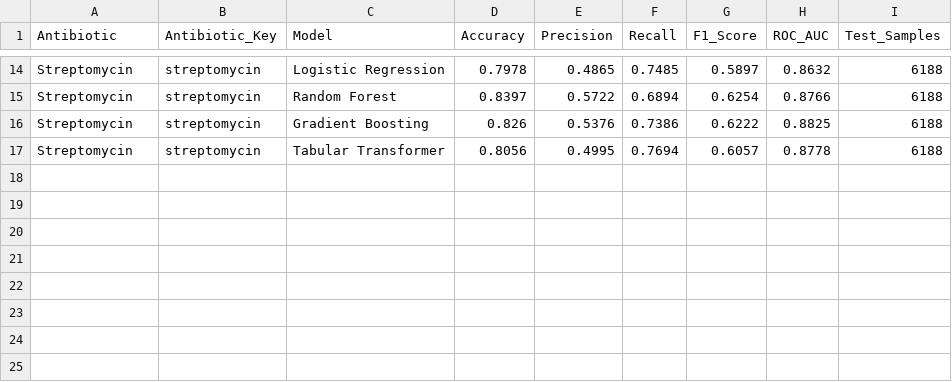
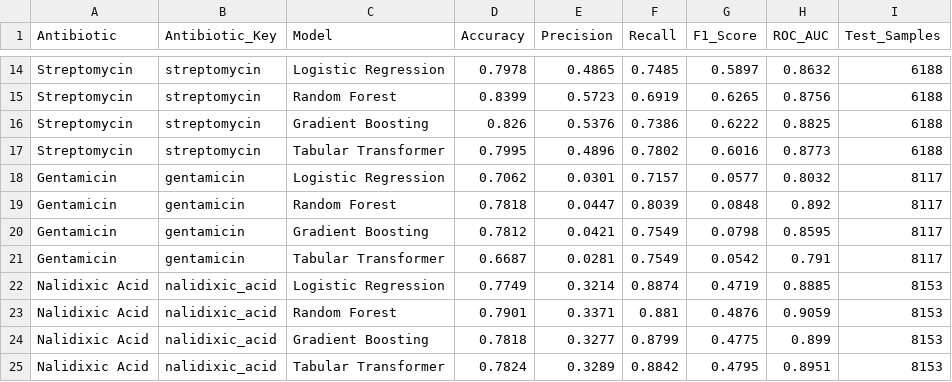
Before and after one commit to srilekhas118/AMR-project, a CSV file: results/model_comparison.csv, drawn as a sheet; only a part is shown, gaps mark what is left out; the diff covers the shown part only; the diff names each change by its address in the sheet, - before the commit and + after, or states it on an @@ line.

```diff
--- a/results/model_comparison.csv
+++ b/results/model_comparison.csv
-D15 (Accuracy): 0.8397
+D15 (Accuracy): 0.8399
-E15 (Precision): 0.5722
+E15 (Precision): 0.5723
-F15 (Recall): 0.6894
+F15 (Recall): 0.6919
-G15 (F1_Score): 0.6254
+G15 (F1_Score): 0.6265
-H15 (ROC_AUC): 0.8766
+H15 (ROC_AUC): 0.8756
-D17 (Accuracy): 0.8056
+D17 (Accuracy): 0.7995
-E17 (Precision): 0.4995
+E17 (Precision): 0.4896
-F17 (Recall): 0.7694
+F17 (Recall): 0.7802
-G17 (F1_Score): 0.6057
+G17 (F1_Score): 0.6016
-H17 (ROC_AUC): 0.8778
+H17 (ROC_AUC): 0.8773
+row 18: Gentamicin | gentamicin | Logistic Regression | 0.7062 | 0.0301 | 0.7157 | 0.0577 | 0.8032 | 8117
+row 19: Gentamicin | gentamicin | Random Forest | 0.7818 | 0.0447 | 0.8039 | 0.0848 | 0.892 | 8117
+row 20: Gentamicin | gentamicin | Gradient Boosting | 0.7812 | 0.0421 | 0.7549 | 0.0798 | 0.8595 | 8117
+row 21: Gentamicin | gentamicin | Tabular Transformer | 0.6687 | 0.0281 | 0.7549 | 0.0542 | 0.791 | 8117
+row 22: Nalidixic Acid | nalidixic_acid | Logistic Regression | 0.7749 | 0.3214 | 0.8874 | 0.4719 | 0.8885 | 8153
+row 23: Nalidixic Acid | nalidixic_acid | Random Forest | 0.7901 | 0.3371 | 0.881 | 0.4876 | 0.9059 | 8153
+row 24: Nalidixic Acid | nalidixic_acid | Gradient Boosting | 0.7818 | 0.3277 | 0.8799 | 0.4775 | 0.899 | 8153
+row 25: Nalidixic Acid | nalidixic_acid | Tabular Transformer | 0.7824 | 0.3289 | 0.8842 | 0.4795 | 0.8951 | 8153
```
Also changed, not shown: 29 edited cells elsewhere in this file, 38 other files.
